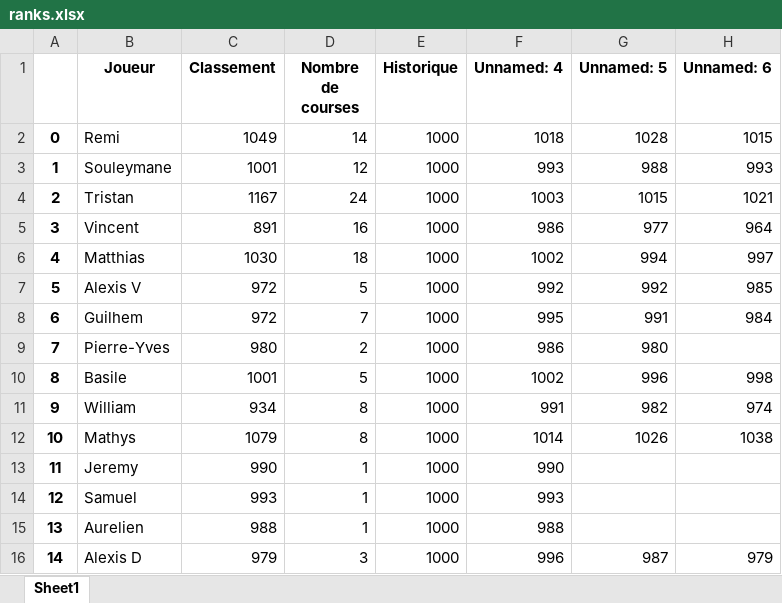
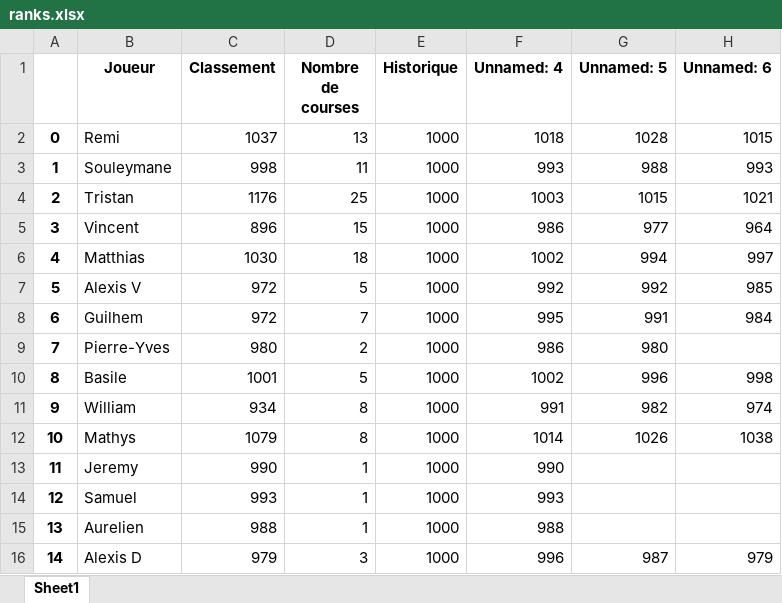
Before and after one commit to m-riffard/mkrank, an Excel workbook: ranks.xlsx, sheet Sheet1, drawn as a sheet; only a part is shown; values as stored, in another font and other column widths than the file's, no borders; the diff names each change by its address in the sheet, - before the commit and + after, or states it on an @@ line.

Commit message:
Save last stable rank

```diff
--- a/ranks.xlsx (sheet Sheet1)
+++ b/ranks.xlsx (sheet Sheet1)
-C2 (Classement): 1049
+C2 (Classement): 1037
-D2 (Nombre de courses): 14
+D2 (Nombre de courses): 13
-C3 (Classement): 1001
+C3 (Classement): 998
-D3 (Nombre de courses): 12
+D3 (Nombre de courses): 11
-C4 (Classement): 1167
+C4 (Classement): 1176
-D4 (Nombre de courses): 24
+D4 (Nombre de courses): 25
-C5 (Classement): 891
+C5 (Classement): 896
-D5 (Nombre de courses): 16
+D5 (Nombre de courses): 15
```
